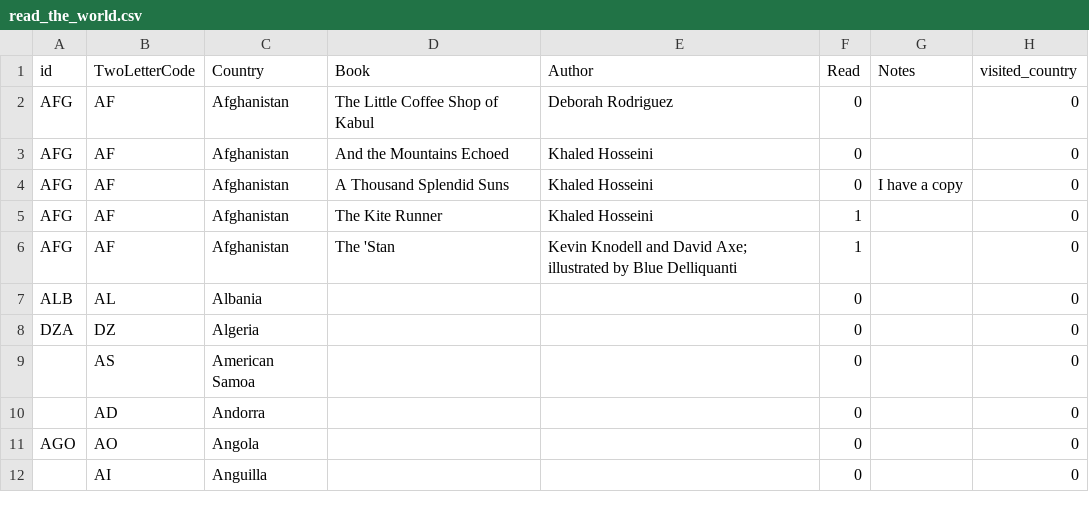
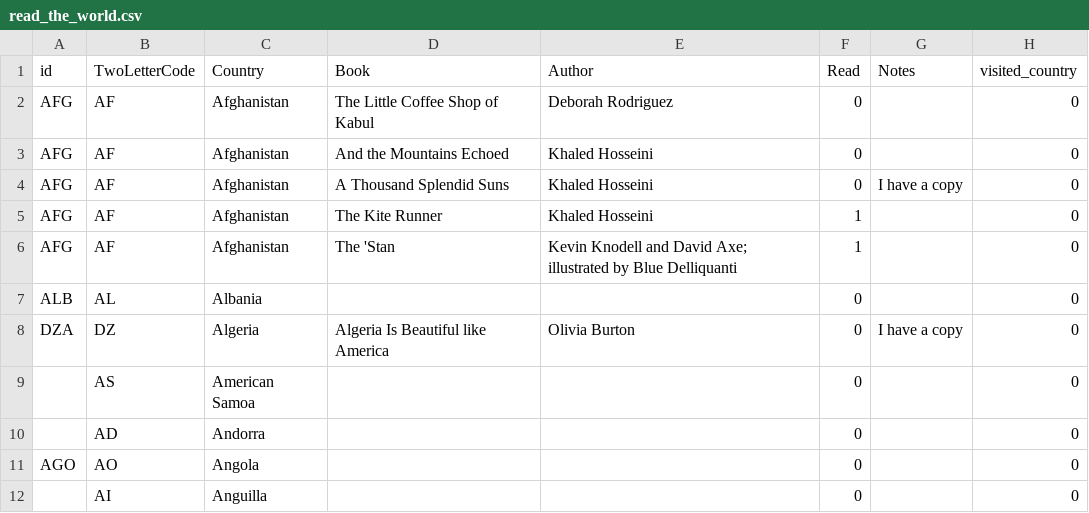
Before and after one commit to paulkaefer/read-the-world, a CSV file: data/read_the_world.csv, drawn as a sheet; only a part is shown.

Commit message:
another I plan to read soon!

```diff
--- a/data/read_the_world.csv
+++ b/data/read_the_world.csv
@@ -7,3 +7,3 @@ AFG,AF,Afghanistan,The 'Stan,Kevin Knodell and David Axe; illustrated by Blue De
 ALB,AL,Albania,,,0,,0
-DZA,DZ,Algeria,,,0,,0
+DZA,DZ,Algeria,Algeria Is Beautiful like America,Olivia Burton,0,I have a copy,0
 ,AS,American Samoa,,,0,,0
```
